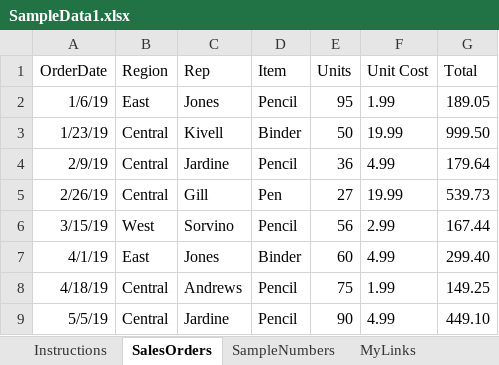
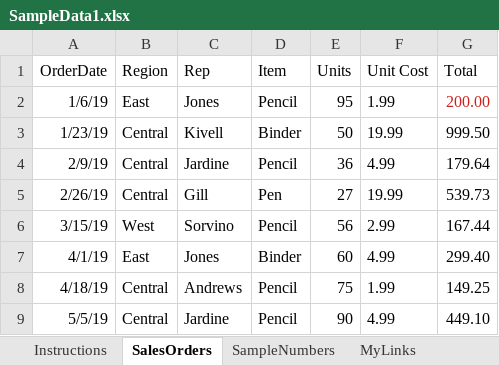
Before and after one commit to CharlieCulp/python-pandas-excel, an Excel workbook: SampleData1.xlsx, sheet SalesOrders, drawn as a sheet; only a part is shown; values as stored, in another font and other column widths than the file's, no borders; table styles not drawn; the diff names each change by its address in the sheet, - before the commit and + after, or states it on an @@ line.

Commit message:
First commit

```diff
--- a/SampleData1.xlsx (sheet SalesOrders)
+++ b/SampleData1.xlsx (sheet SalesOrders)
-G2 (Total): 189.05
+G2 (Total): 200.00
-G2 text colour: black
+G2 text colour: #C9211E
```
Also changed, not shown: charts or pictures.
